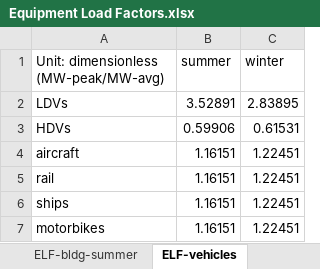
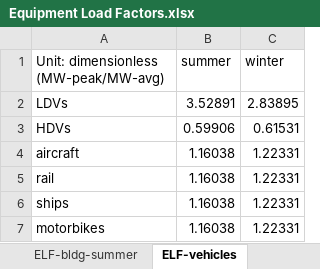
Before and after one commit to EnergyInnovation/eps-nevada, an Excel workbook: InputData/elec/ELF/Equipment Load Factors.xlsx, sheet ELF-vehicles, drawn as a sheet; values as stored, in another font and other column widths than the file's, no borders; the diff names each change by its address in the sheet, - before the commit and + after, or states it on an @@ line.

```diff
--- a/InputData/elec/ELF/Equipment Load Factors.xlsx (sheet ELF-vehicles)
+++ b/InputData/elec/ELF/Equipment Load Factors.xlsx (sheet ELF-vehicles)
-B4:B7 (summer): 1.16151
+B4:B7 (summer): 1.16038
-C4:C7 (winter): 1.22451
+C4:C7 (winter): 1.22331
```
Also changed, not shown: sheet ELF-bldg-winter, sheet ELF-bldg-summer, InputData/trans/SYVbT/Start Year Vehicles by Technology.xlsx, 5 other files.
